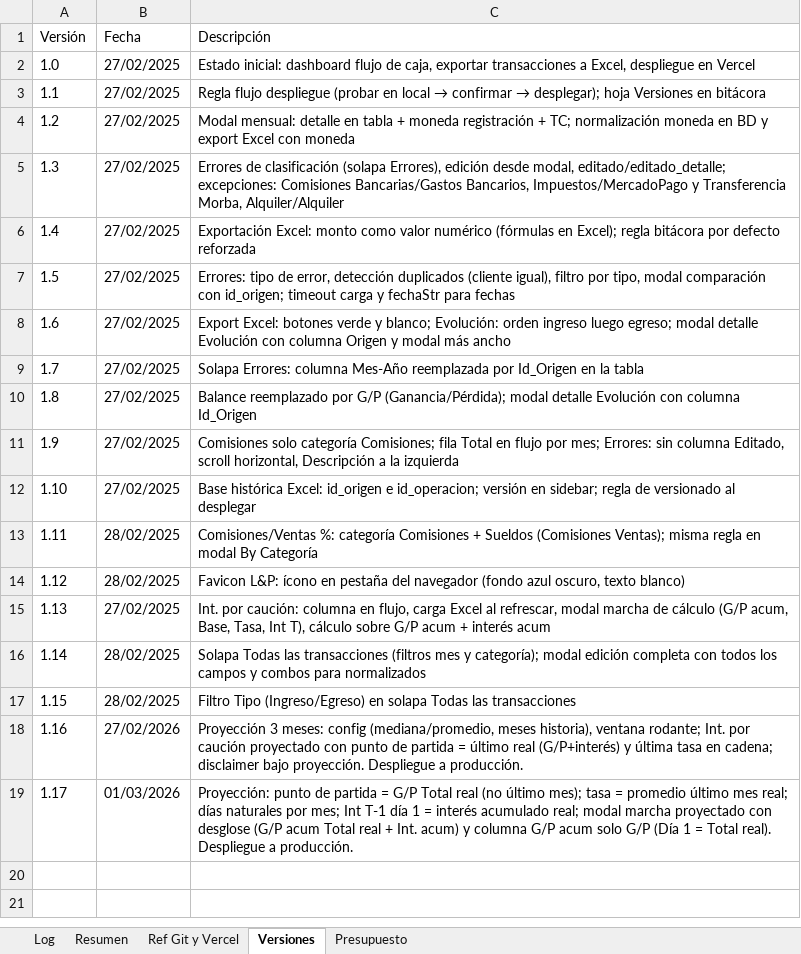
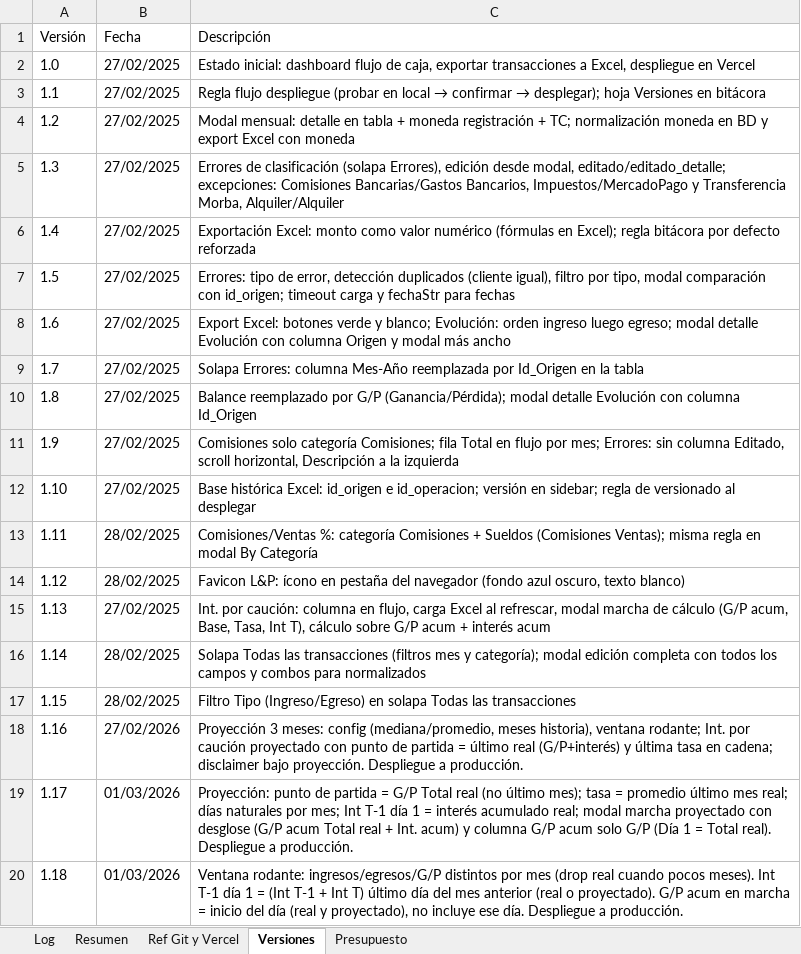
Before and after one commit to lucasbustosmartin-coder/fornitalia, an Excel workbook: Bitacora_tareas.xlsx, sheet Versiones, drawn as a sheet; values as stored, in another font and other column widths than the file's, no borders; the diff names each change by its address in the sheet, - before the commit and + after, or states it on an @@ line.

```diff
--- a/Bitacora_tareas.xlsx (sheet Versiones)
+++ b/Bitacora_tareas.xlsx (sheet Versiones)
+row 20: 1.18 | 01/03/2026 | Ventana rodante: ingresos/egresos/G/P distintos por mes (drop real cuando pocos meses). Int T-1 día 1 = (Int T-1 + Int T) último día del mes anterior (real o proyectado). G/P acum en marcha = inicio del día (real y proyectado), no incluye ese día. Despliegue a producción.
```
Also changed, not shown: sheet Log, sheet Resumen, 2 other files.
